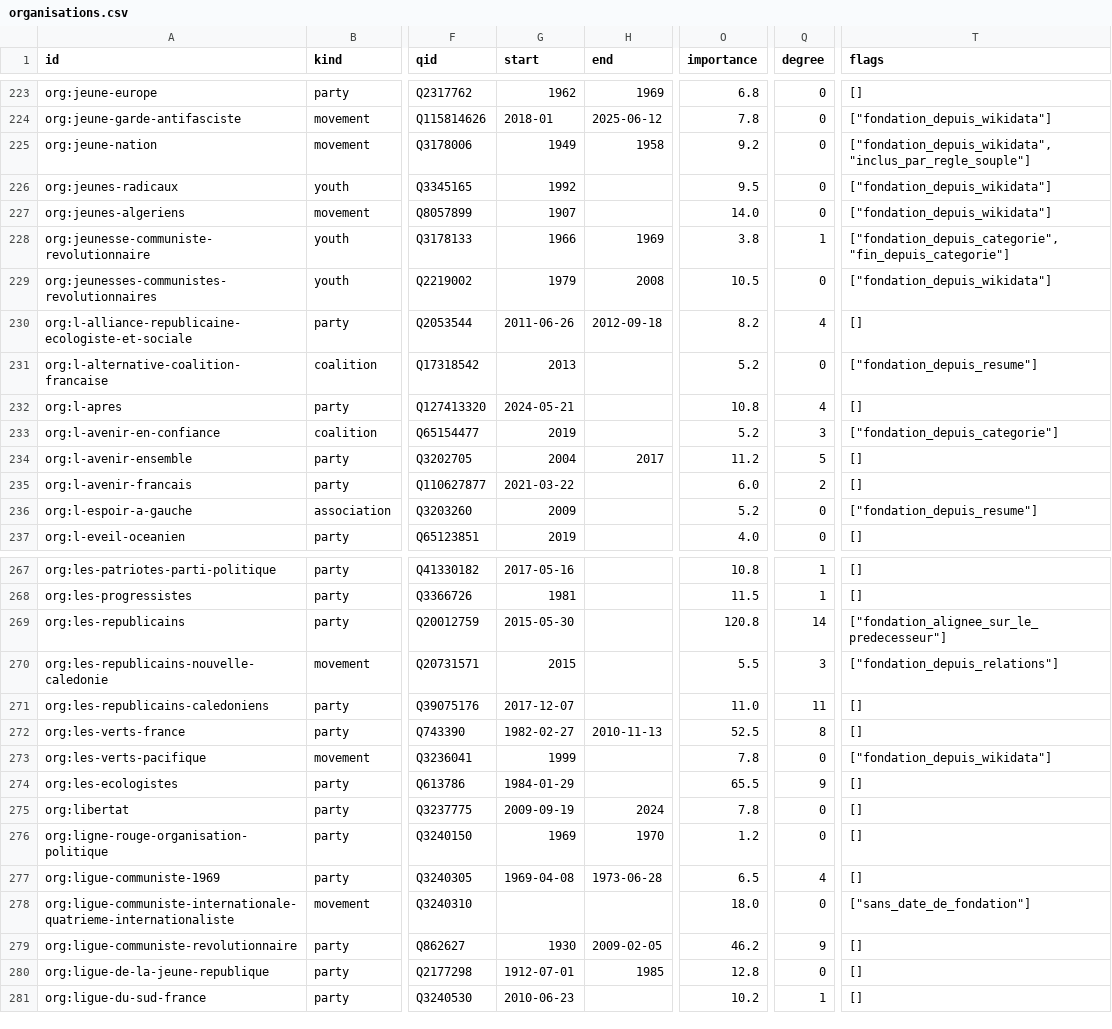
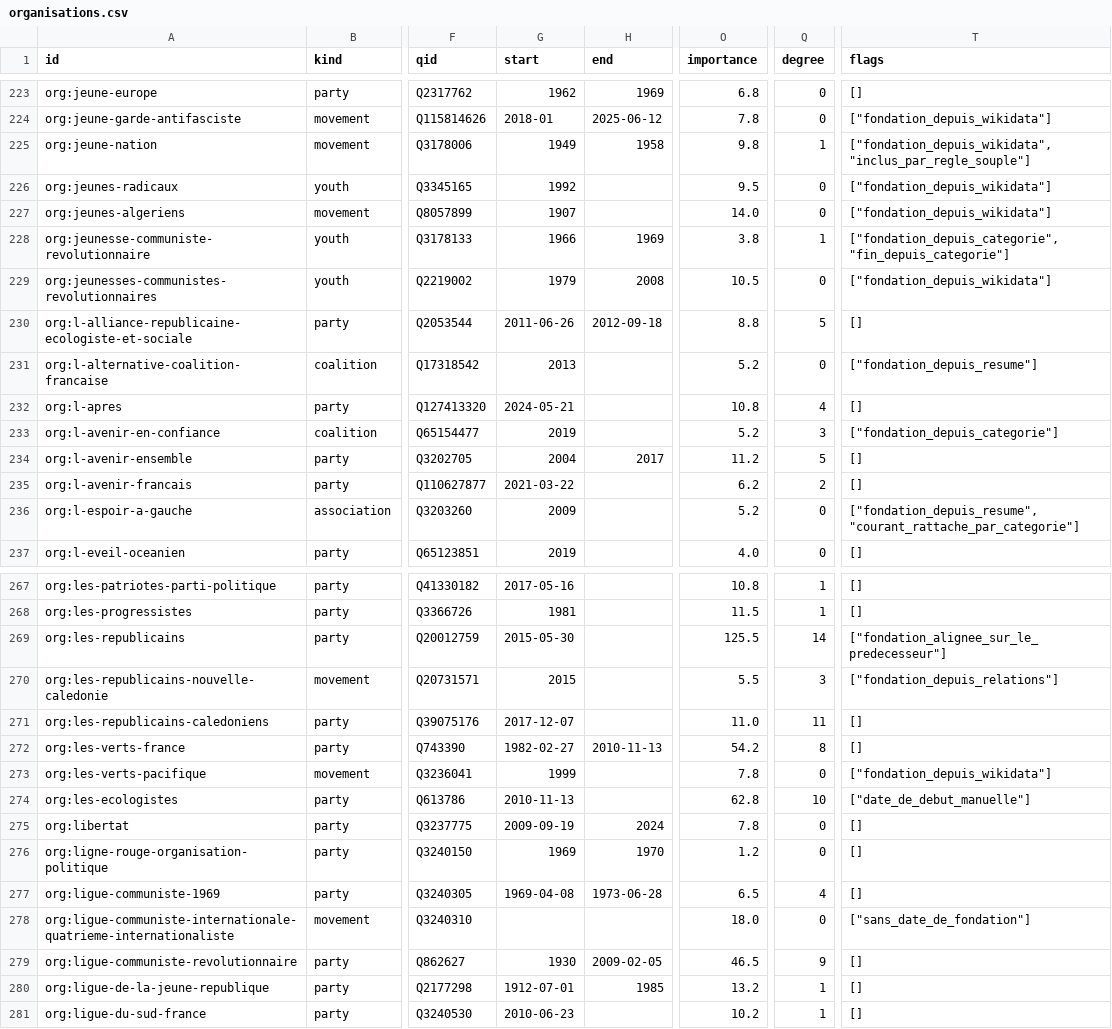
Before and after one commit to floSa/Genealogie-Partis-France, a CSV file: data/graph/organisations.csv, drawn as a sheet; only a part is shown, gaps mark what is left out; the diff covers the shown part only; the diff names each change by its address in the sheet, - before the commit and + after, or states it on an @@ line.

```diff
--- a/data/graph/organisations.csv
+++ b/data/graph/organisations.csv
-O225 (importance): 9.2
+O225 (importance): 9.8
-Q225 (degree): 0
+Q225 (degree): 1
-O230 (importance): 8.2
+O230 (importance): 8.8
-Q230 (degree): 4
+Q230 (degree): 5
-O235 (importance): 6.0
+O235 (importance): 6.2
-T236 (flags): ["fondation_depuis_resume"]
+T236 (flags): ["fondation_depuis_resume", "courant_rattache_par_categorie"]
-O269 (importance): 120.8
+O269 (importance): 125.5
-O272 (importance): 52.5
+O272 (importance): 54.2
-G274 (start): 1984-01-29
+G274 (start): 2010-11-13
-O274 (importance): 65.5
+O274 (importance): 62.8
-Q274 (degree): 9
+Q274 (degree): 10
-T274 (flags): []
+T274 (flags): ["date_de_debut_manuelle"]
-O279 (importance): 46.2
+O279 (importance): 46.5
-O280 (importance): 12.8
+O280 (importance): 13.2
-Q280 (degree): 0
+Q280 (degree): 1
```
Also changed, not shown: 1 added row and 112 edited cells elsewhere in this file, data/review/anomalies.csv, data/review/dropped_scope.csv, 14 other files.
